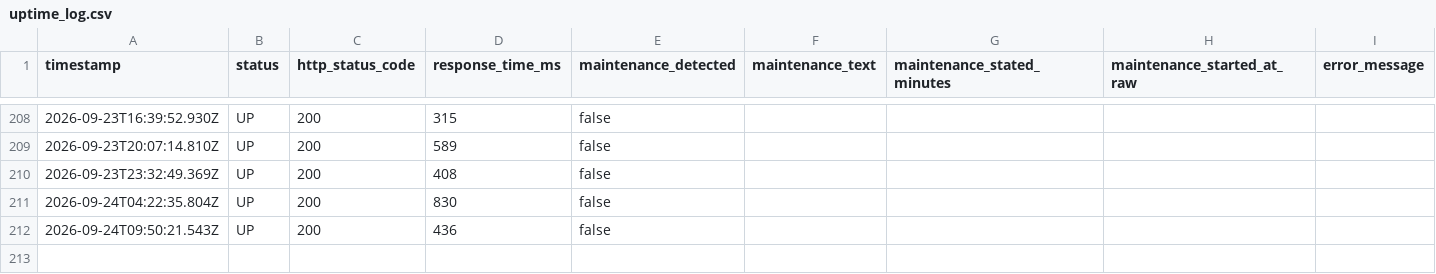
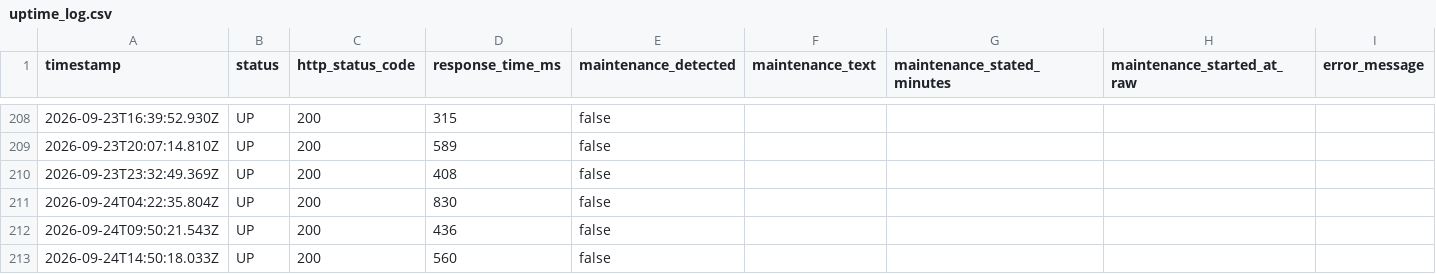
Before and after one commit to Bearzpu/Utopia-Downtime-Tracker, a CSV file: data/uptime_log.csv, drawn as a sheet; only a part is shown, gaps mark what is left out.

```diff
--- a/data/uptime_log.csv
+++ b/data/uptime_log.csv
@@ -212 +212,2 @@ timestamp,status,http_status_code,response_time_ms,maintenance_detected,maintena
 2026-09-24T09:50:21.543Z,UP,200,436,false,,,,
+2026-09-24T14:50:18.033Z,UP,200,560,false,,,,
```
Also changed, not shown: 1 other file.
